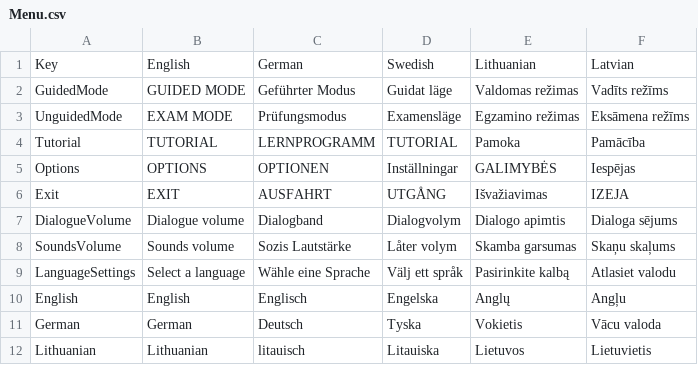
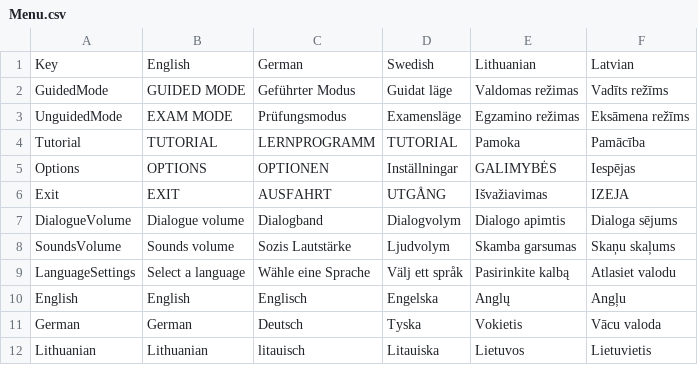
Before and after one commit to XRINTAMT/DTNET, a CSV file: Assets/Resources/Localization/Menu.csv, drawn as a sheet; only a part is shown.

```diff
--- a/Assets/Resources/Localization/Menu.csv
+++ b/Assets/Resources/Localization/Menu.csv
@@ -7,3 +7,3 @@ Exit,EXIT,AUSFAHRT,UTGÅNG,Išvažiavimas,IZEJA
 DialogueVolume,Dialogue volume,Dialogband,Dialogvolym,Dialogo apimtis,Dialoga sējums
-SoundsVolume,Sounds volume,Sozis Lautstärke,Låter volym,Skamba garsumas,Skaņu skaļums
+SoundsVolume,Sounds volume,Sozis Lautstärke,Ljudvolym,Skamba garsumas,Skaņu skaļums
 LanguageSettings,Select a language   ,Wähle eine Sprache,Välj ett språk,Pasirinkite kalbą,Atlasiet valodu
```
Also changed, not shown: Assets/Resources/Localization/GuidedMode.csv, 13 other files.
